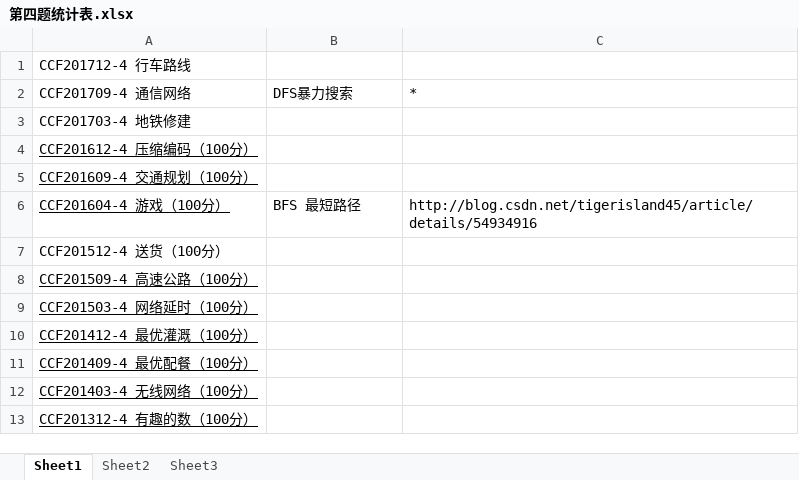
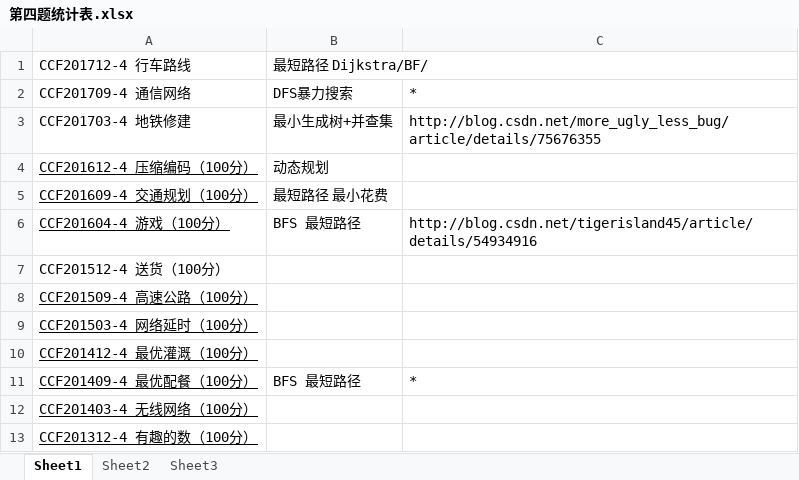
Before and after one commit to surika/CodingMakesMeHappy, an Excel workbook: 第四题统计表.xlsx, sheet Sheet1, drawn as a sheet; values as stored, in another font and other column widths than the file's, no borders; the diff names each change by its address in the sheet, - before the commit and + after, or states it on an @@ line.

```diff
--- a/第四题统计表.xlsx (sheet Sheet1)
+++ b/第四题统计表.xlsx (sheet Sheet1)
-B1: (empty)
+B1: 最短路径 Dijkstra/BF/
-B3: (empty)
+B3: 最小生成树+并查集
-C3: (empty)
+C3: http://blog.csdn.net/more_ugly_less_bug/article/details/75676355
-B4: (empty)
+B4: 动态规划
-B5: (empty)
+B5: 最短路径 最小花费
-B11: (empty)
+B11: BFS 最短路径
-C11: (empty)
+C11: *
```
Also changed, not shown: 5 other files.
